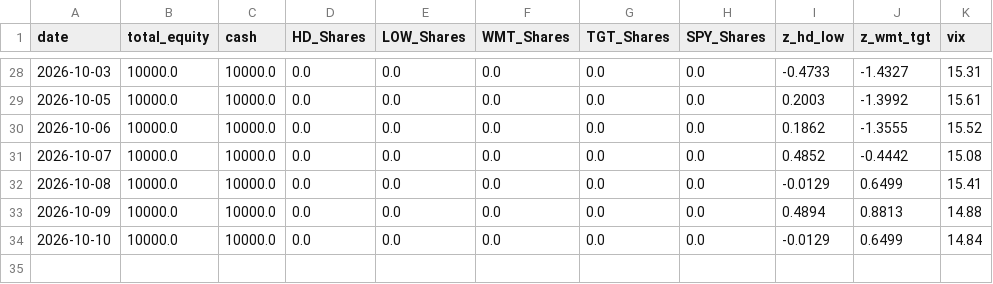
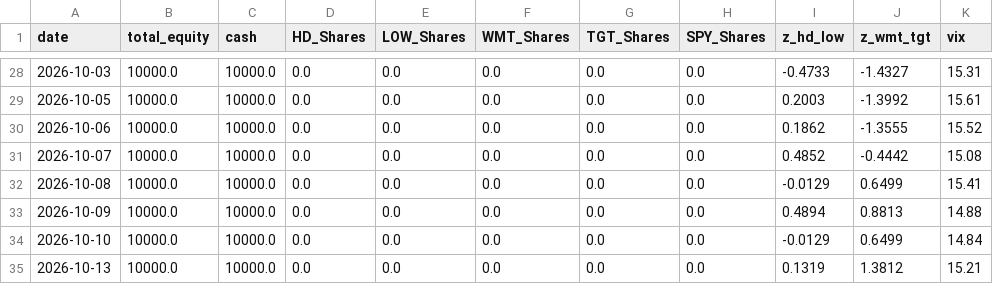
Before and after one commit to pantelisk121-prog/quant-paper-bot, a CSV file: daily_performance.csv, drawn as a sheet; only a part is shown, gaps mark what is left out.

```diff
--- a/daily_performance.csv
+++ b/daily_performance.csv
@@ -34 +34,2 @@ date,total_equity,cash,HD_Shares,LOW_Shares,WMT_Shares,TGT_Shares,SPY_Shares,z_h
 2026-10-10,10000.0,10000.0,0.0,0.0,0.0,0.0,0.0,-0.0129,0.6499,14.84
+2026-10-13,10000.0,10000.0,0.0,0.0,0.0,0.0,0.0,0.1319,1.3812,15.21
```
